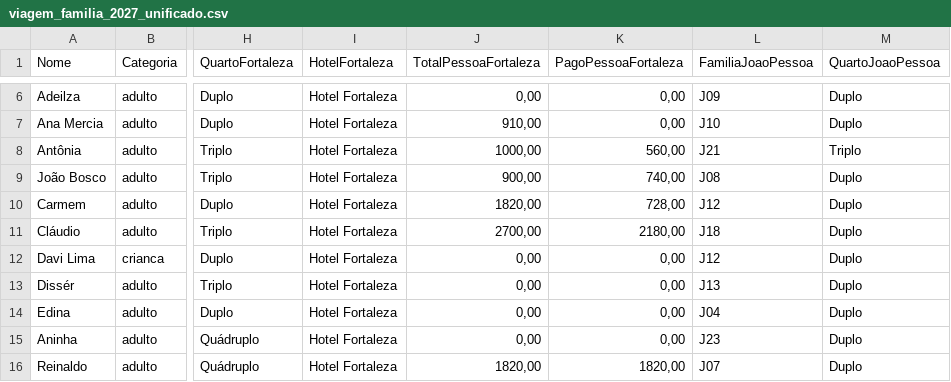
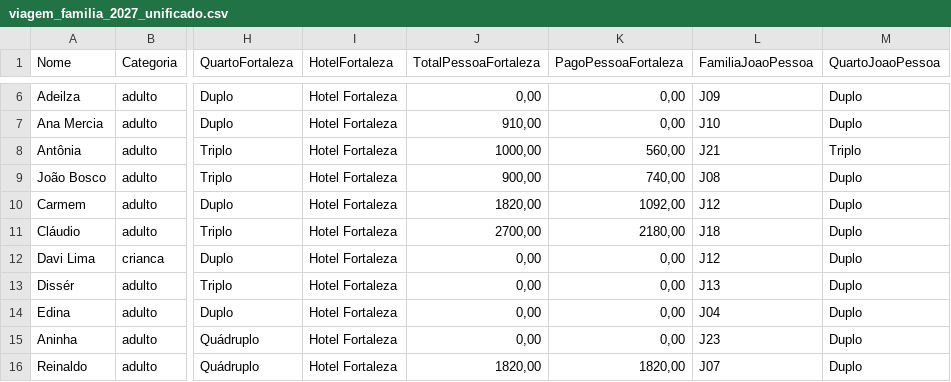
Before and after one commit to wandembergvrs/viagem2027, a CSV file: viagem_familia_2027_unificado.csv, drawn as a sheet; only a part is shown, gaps mark what is left out; the diff names each change by its address in the sheet, - before the commit and + after, or states it on an @@ line.

Commit message:
Atualizar o viagem_familia_2027_unificado.csv

```diff
--- a/viagem_familia_2027_unificado.csv
+++ b/viagem_familia_2027_unificado.csv
-K10 (PagoPessoaFortaleza): 728,00
+K10 (PagoPessoaFortaleza): 1092,00
```
